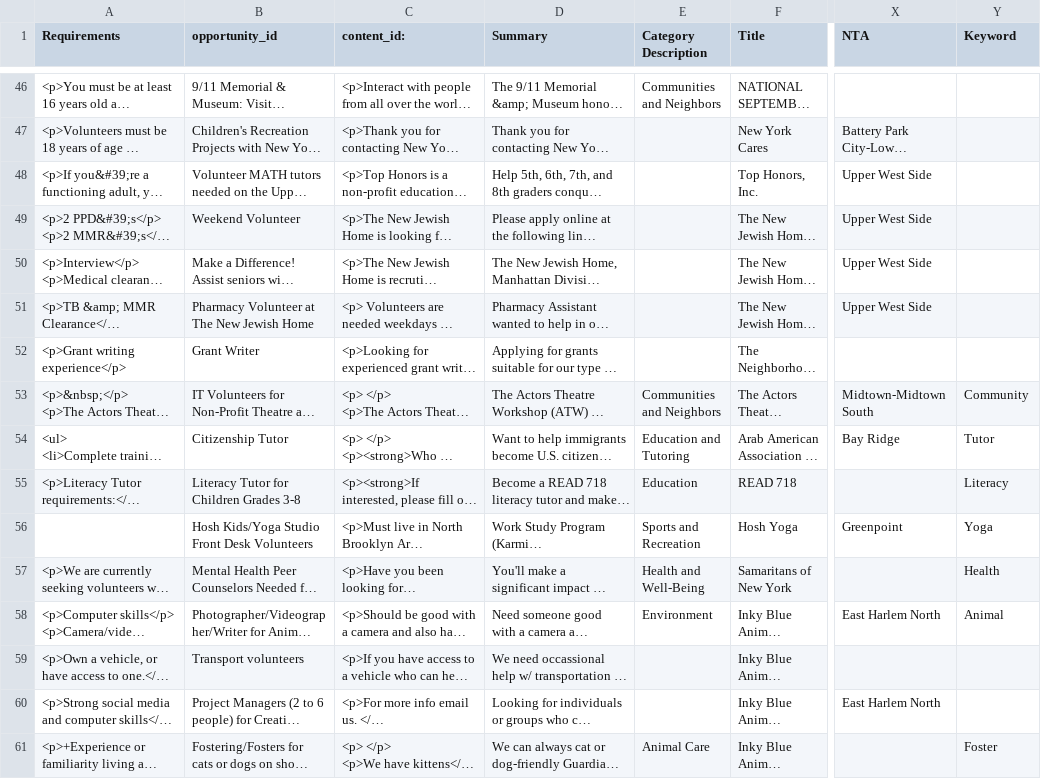
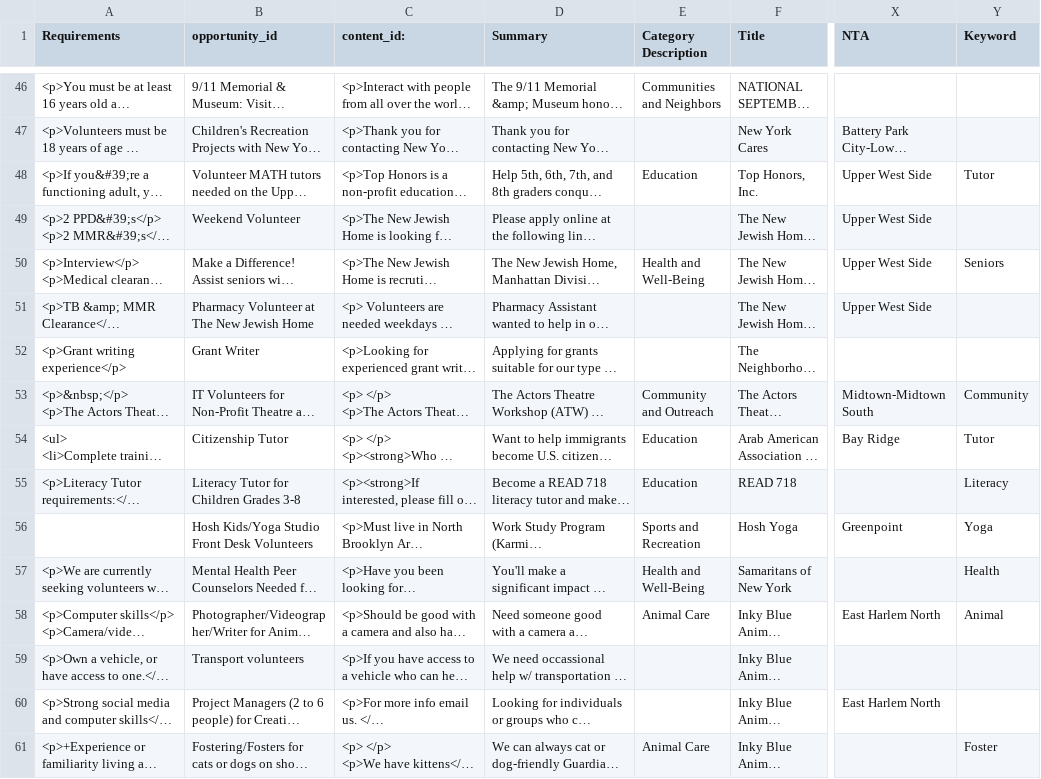
Before and after one commit to annushapervez/HelpingHands, a CSV file: public/updated-volunteer-opportunities.csv, drawn as a sheet; only a part is shown, gaps mark what is left out; long unchanged cells end in …; the diff covers the shown part only; the diff names each change by its address in the sheet, - before the commit and + after, or states it on an @@ line.

```diff
--- a/public/updated-volunteer-opportunities.csv
+++ b/public/updated-volunteer-opportunities.csv
-E48 (Category Description): (empty)
+E48 (Category Description): Education
-Y48 (Keyword): (empty)
+Y48 (Keyword): Tutor
-E50 (Category Description): (empty)
+E50 (Category Description): Health and Well-Being
-Y50 (Keyword): (empty)
+Y50 (Keyword): Seniors
-E53 (Category Description): Communities and Neighbors
+E53 (Category Description): Community and Outreach
-E54 (Category Description): Education and Tutoring
+E54 (Category Description): Education
-E58 (Category Description): Environment
+E58 (Category Description): Animal Care
```
Also changed, not shown: 180 edited cells elsewhere in this file, public/volunteer-opportunities.csv, 24 other files.
